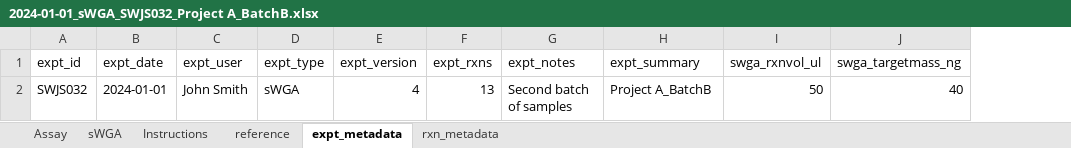
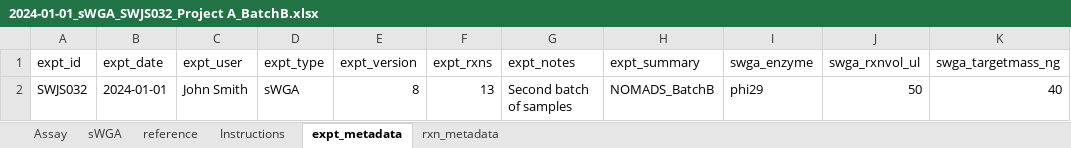
Before and after one commit to nomads-community/warehouse, an Excel workbook: example_data/experimental/2024-01-01_sWGA_SWJS032_Project A_BatchB.xlsx, sheet expt_metadata, drawn as a sheet; values as stored, in another font and other column widths than the file's, no borders; table styles not drawn; the diff names each change by its address in the sheet, - before the commit and + after, or states it on an @@ line.

```diff
--- a/example_data/experimental/2024-01-01_sWGA_SWJS032_Project A_BatchB.xlsx (sheet expt_metadata)
+++ b/example_data/experimental/2024-01-01_sWGA_SWJS032_Project A_BatchB.xlsx (sheet expt_metadata)
@@ sheet tab order changed: Assay | sWGA | reference | Instructions | expt_metadata | rxn_metadata @@
+column I (swga_enzyme), row 2: phi29
-E2 (expt_version): 4
+E2 (expt_version): 8
-H2 (expt_summary): Project A_BatchB
+H2 (expt_summary): NOMADS_BatchB
```
Also changed, not shown: sheet Instructions, sheet reference, sheet Assay, sheet sWGA, sheet rxn_metadata, formulas that keep their value, example_data/experimental/2024-01-05_sWGA_SWFW094_Project A_BatchC.xlsx, example_data/experimental/2024-01-15_SeqLib_SLJS034_Project A_BatchBC.xlsx, 12 other files.
